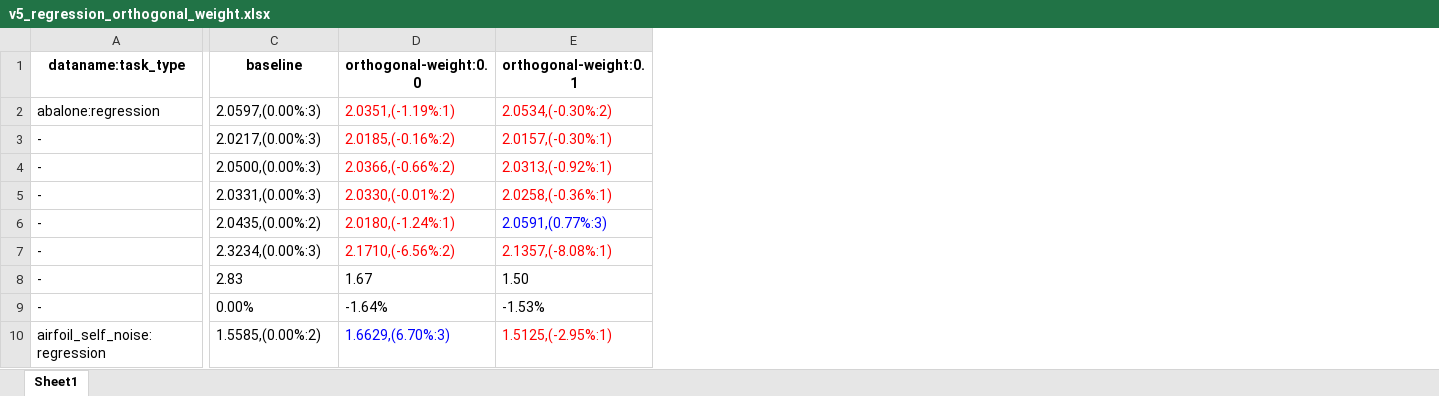
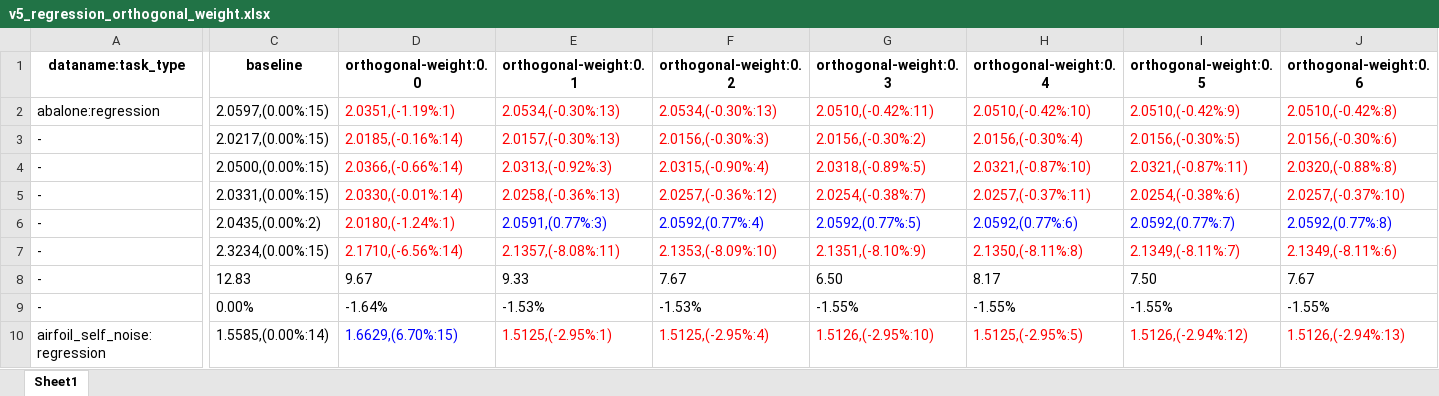
Before and after one commit to 1836897243/Ensemble_experiment_data, an Excel workbook: v5/v5_orthogonal/v5_regression_orthogonal_weight.xlsx, sheet Sheet1, drawn as a sheet; only a part is shown, gaps mark what is left out; values as stored, in another font and other column widths than the file's, no borders; the diff covers the shown part only; the diff names each change by its address in the sheet, - before the commit and + after, or states it on an @@ line.

Commit message:
add results of experiment about orthogonal weight and prototype num

```diff
--- a/v5/v5_orthogonal/v5_regression_orthogonal_weight.xlsx (sheet Sheet1)
+++ b/v5/v5_orthogonal/v5_regression_orthogonal_weight.xlsx (sheet Sheet1)
+column F (orthogonal-weight:0.2), rows 2-10: 2.0534,(-0.30%:13) | 2.0156,(-0.30%:3) | 2.0315,(-0.90%:4) | 2.0257,(-0.36%:12) | 2.0592,(0.77%:4) | 2.1353,(-8.09%:10) | 7.67 | -1.53% | 1.5125,(-2.95%:4)
+column G (orthogonal-weight:0.3), rows 2-10: 2.0510,(-0.42%:11) | 2.0156,(-0.30%:2) | 2.0318,(-0.89%:5) | 2.0254,(-0.38%:7) | 2.0592,(0.77%:5) | 2.1351,(-8.10%:9) | 6.50 | -1.55% | 1.5126,(-2.95%:10)
+column H (orthogonal-weight:0.4), rows 2-10: 2.0510,(-0.42%:10) | 2.0156,(-0.30%:4) | 2.0321,(-0.87%:10) | 2.0257,(-0.37%:11) | 2.0592,(0.77%:6) | 2.1350,(-8.11%:8) | 8.17 | -1.55% | 1.5125,(-2.95%:5)
+column I (orthogonal-weight:0.5), rows 2-10: 2.0510,(-0.42%:9) | 2.0156,(-0.30%:5) | 2.0321,(-0.87%:11) | 2.0254,(-0.38%:6) | 2.0592,(0.77%:7) | 2.1349,(-8.11%:7) | 7.50 | -1.55% | 1.5126,(-2.94%:12)
+column J (orthogonal-weight:0.6), rows 2-10: 2.0510,(-0.42%:8) | 2.0156,(-0.30%:6) | 2.0320,(-0.88%:8) | 2.0257,(-0.37%:10) | 2.0592,(0.77%:8) | 2.1349,(-8.11%:6) | 7.67 | -1.55% | 1.5126,(-2.94%:13)
-C2 (baseline): 2.0597,(0.00%:3)
+C2 (baseline): 2.0597,(0.00%:15)
-E2 (orthogonal-weight:0.1): 2.0534,(-0.30%:2)
+E2 (orthogonal-weight:0.1): 2.0534,(-0.30%:13)
-C3 (baseline): 2.0217,(0.00%:3)
+C3 (baseline): 2.0217,(0.00%:15)
-D3 (orthogonal-weight:0.0): 2.0185,(-0.16%:2)
+D3 (orthogonal-weight:0.0): 2.0185,(-0.16%:14)
-E3 (orthogonal-weight:0.1): 2.0157,(-0.30%:1)
+E3 (orthogonal-weight:0.1): 2.0157,(-0.30%:13)
-C4 (baseline): 2.0500,(0.00%:3)
+C4 (baseline): 2.0500,(0.00%:15)
-D4 (orthogonal-weight:0.0): 2.0366,(-0.66%:2)
+D4 (orthogonal-weight:0.0): 2.0366,(-0.66%:14)
-E4 (orthogonal-weight:0.1): 2.0313,(-0.92%:1)
+E4 (orthogonal-weight:0.1): 2.0313,(-0.92%:3)
-C5 (baseline): 2.0331,(0.00%:3)
+C5 (baseline): 2.0331,(0.00%:15)
-D5 (orthogonal-weight:0.0): 2.0330,(-0.01%:2)
+D5 (orthogonal-weight:0.0): 2.0330,(-0.01%:14)
-E5 (orthogonal-weight:0.1): 2.0258,(-0.36%:1)
+E5 (orthogonal-weight:0.1): 2.0258,(-0.36%:13)
-C7 (baseline): 2.3234,(0.00%:3)
+C7 (baseline): 2.3234,(0.00%:15)
-D7 (orthogonal-weight:0.0): 2.1710,(-6.56%:2)
+D7 (orthogonal-weight:0.0): 2.1710,(-6.56%:14)
-E7 (orthogonal-weight:0.1): 2.1357,(-8.08%:1)
+E7 (orthogonal-weight:0.1): 2.1357,(-8.08%:11)
-C8 (baseline): 2.83
+C8 (baseline): 12.83
-D8 (orthogonal-weight:0.0): 1.67
+D8 (orthogonal-weight:0.0): 9.67
-E8 (orthogonal-weight:0.1): 1.50
+E8 (orthogonal-weight:0.1): 9.33
-C10 (baseline): 1.5585,(0.00%:2)
+C10 (baseline): 1.5585,(0.00%:14)
-D10 (orthogonal-weight:0.0): 1.6629,(6.70%:3)
+D10 (orthogonal-weight:0.0): 1.6629,(6.70%:15)
```
Also changed, not shown: 7 added columns and 258 edited cells elsewhere in this sheet, 2 other files.
